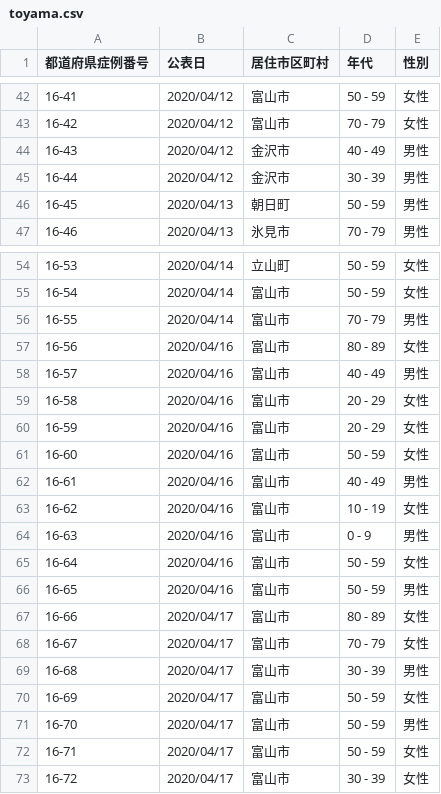
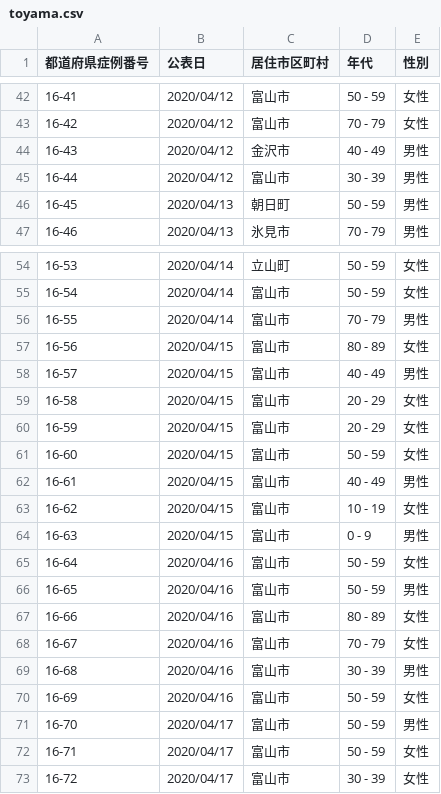
Before and after one commit to ymdmstk/covid-japan-csv, a CSV file: output/toyama.csv, drawn as a sheet; only a part is shown, gaps mark what is left out; the diff covers the shown part only.

```diff
--- a/output/toyama.csv
+++ b/output/toyama.csv
@@ -44,3 +44,3 @@
 16-43,2020/04/12,金沢市,40 - 49,男性
-16-44,2020/04/12,金沢市,30 - 39,男性
+16-44,2020/04/12,富山市,30 - 39,男性
 16-45,2020/04/13,朝日町,50 - 59,男性
@@ -56,16 +56,16 @@
 16-55,2020/04/14,富山市,70 - 79,男性
-16-56,2020/04/16,富山市,80 - 89,女性
-16-57,2020/04/16,富山市,40 - 49,男性
-16-58,2020/04/16,富山市,20 - 29,女性
-16-59,2020/04/16,富山市,20 - 29,女性
-16-60,2020/04/16,富山市,50 - 59,女性
-16-61,2020/04/16,富山市,40 - 49,男性
-16-62,2020/04/16,富山市,10 - 19,女性
-16-63,2020/04/16,富山市,0 - 9,男性
+16-56,2020/04/15,富山市,80 - 89,女性
+16-57,2020/04/15,富山市,40 - 49,男性
+16-58,2020/04/15,富山市,20 - 29,女性
+16-59,2020/04/15,富山市,20 - 29,女性
+16-60,2020/04/15,富山市,50 - 59,女性
+16-61,2020/04/15,富山市,40 - 49,男性
+16-62,2020/04/15,富山市,10 - 19,女性
+16-63,2020/04/15,富山市,0 - 9,男性
 16-64,2020/04/16,富山市,50 - 59,女性
 16-65,2020/04/16,富山市,50 - 59,男性
-16-66,2020/04/17,富山市,80 - 89,女性
-16-67,2020/04/17,富山市,70 - 79,女性
-16-68,2020/04/17,富山市,30 - 39,男性
-16-69,2020/04/17,富山市,50 - 59,女性
+16-66,2020/04/16,富山市,80 - 89,女性
+16-67,2020/04/16,富山市,70 - 79,女性
+16-68,2020/04/16,富山市,30 - 39,男性
+16-69,2020/04/16,富山市,50 - 59,女性
 16-70,2020/04/17,富山市,50 - 59,男性
```
Also changed, not shown: 19 added rows and 19 edited cells elsewhere in this file, output/gunma.csv, output/ibaraki.csv, 12 other files.
